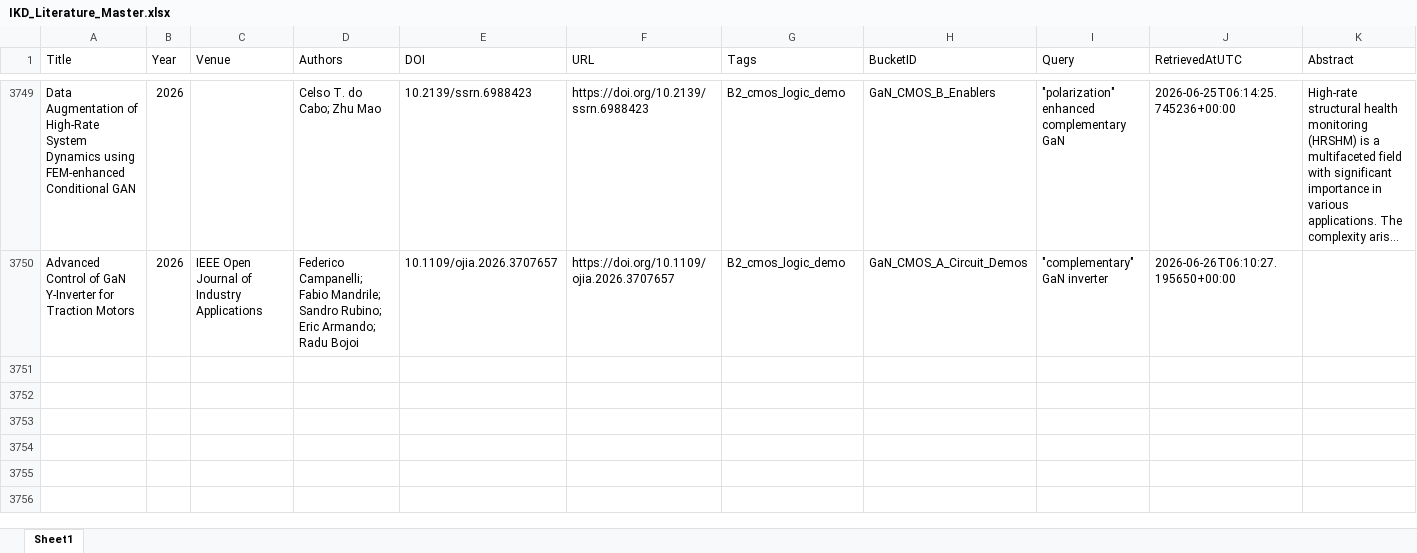
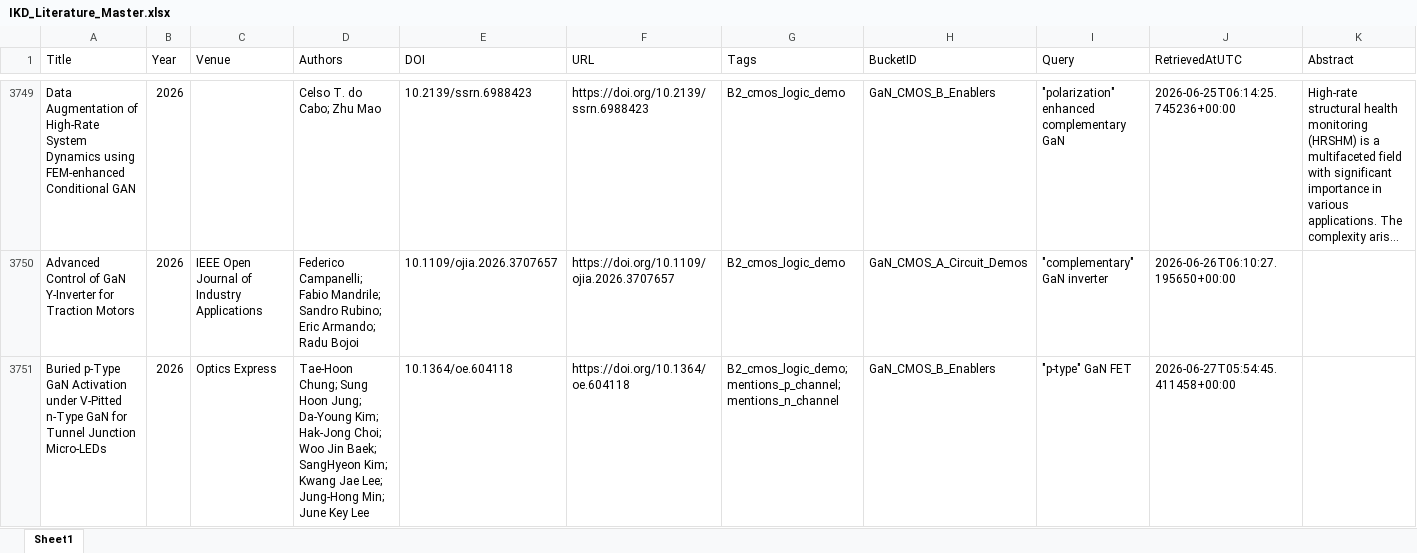
Before and after one commit to kainlulow/IKD_GaN_Project, an Excel workbook: 01_literature/IKD_Literature_Master.xlsx, sheet Sheet1, drawn as a sheet; only a part is shown, gaps mark what is left out; long unchanged cells end in …; values as stored, in another font and other column widths than the file's, no borders; the diff names each change by its address in the sheet, - before the commit and + after, or states it on an @@ line.

```diff
--- a/01_literature/IKD_Literature_Master.xlsx (sheet Sheet1)
+++ b/01_literature/IKD_Literature_Master.xlsx (sheet Sheet1)
+row 3751: Buried p-Type GaN Activation under V-Pitted n-Type GaN for Tunnel Junction Micro-LEDs | 2026 | Optics Express | Tae-Hoon Chung; Sung Hoon Jung; Da-Young Kim; Hak-Jong Choi; Woo Jin Baek; SangHyeon Kim; Kwang Jae Lee; Jung-Hong Min; June Key Lee | 10.1364/oe.604118 | https://doi.org/10.1364/oe.604118 | B2_cmos_logic_demo; mentions_p_channel; mentions_n_channel | GaN_CMOS_B_Enablers | "p-type" GaN FET | 2026-06-27T05:54:45.411458+00:00
```
Also changed, not shown: 01_literature/IKD_ReviewQueue.xlsx, 02_reports/node_b/NodeB_Candidates_ReviewQueue.xlsx, 3 other files.
